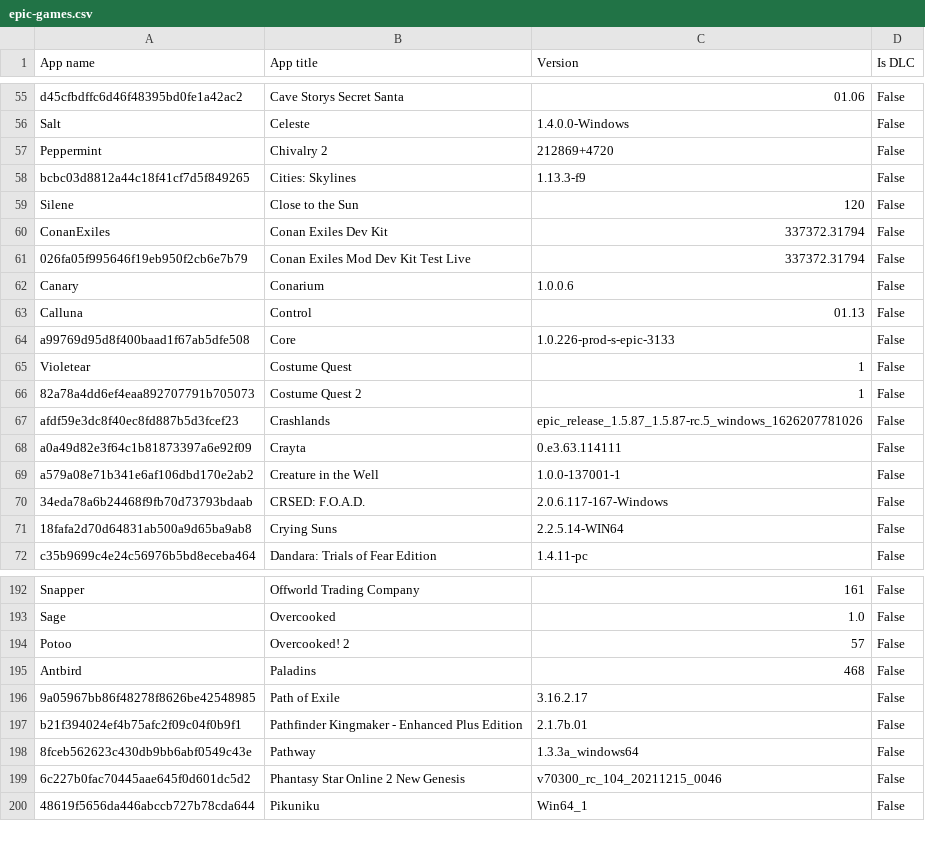
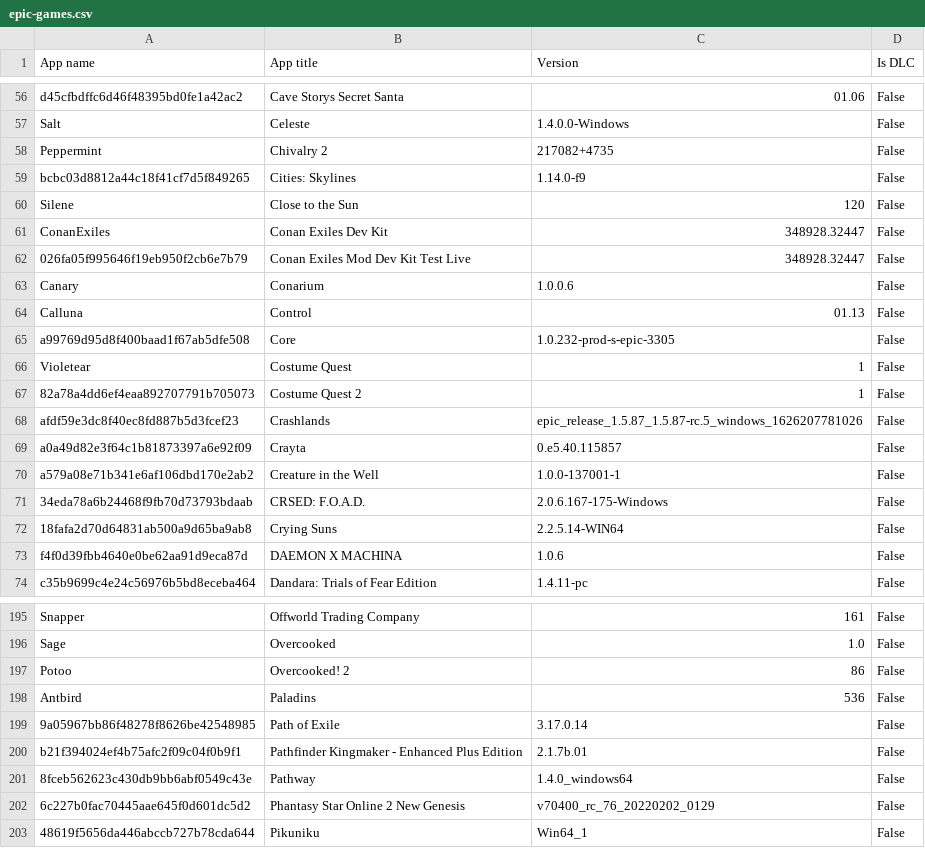
Before and after one commit to Darthagnon/my-epic-games, a CSV file: epic-games.csv, drawn as a sheet; only a part is shown, gaps mark what is left out; the diff covers the shown part only.

Commit message:
17-02-2021 update

```diff
--- a/epic-games.csv
+++ b/epic-games.csv
@@ -56,10 +57,10 @@ d45cfbdffc6d46f48395bd0fe1a42ac2,Cave Storys Secret Santa,01.06,False
 Salt,Celeste,1.4.0.0-Windows,False
-Peppermint,Chivalry 2,212869+4720,False
-bcbc03d8812a44c18f41cf7d5f849265,Cities: Skylines,1.13.3-f9,False
+Peppermint,Chivalry 2,217082+4735,False
+bcbc03d8812a44c18f41cf7d5f849265,Cities: Skylines,1.14.0-f9,False
 Silene,Close to the Sun,120,False
-ConanExiles,Conan Exiles Dev Kit,337372.31794,False
-026fa05f995646f19eb950f2cb6e7b79,Conan Exiles Mod Dev Kit Test Live,337372.31794,False
+ConanExiles,Conan Exiles Dev Kit,348928.32447,False
+026fa05f995646f19eb950f2cb6e7b79,Conan Exiles Mod Dev Kit Test Live,348928.32447,False
 Canary,Conarium,1.0.0.6,False
 Calluna,Control,01.13,False
-a99769d95d8f400baad1f67ab5dfe508,Core,1.0.226-prod-s-epic-3133,False
+a99769d95d8f400baad1f67ab5dfe508,Core,1.0.232-prod-s-epic-3305,False
 Violetear,Costume Quest,1,False
@@ -67,6 +68,7 @@ Violetear,Costume Quest,1,False
 afdf59e3dc8f40ec8fd887b5d3fcef23,Crashlands,epic_release_1.5.87_1.5.87-rc.5_windows_1626207781026,False
-a0a49d82e3f64c1b81873397a6e92f09,Crayta,0.e3.63.114111,False
+a0a49d82e3f64c1b81873397a6e92f09,Crayta,0.e5.40.115857,False
 a579a08e71b341e6af106dbd170e2ab2,Creature in the Well,1.0.0-137001-1,False
-34eda78a6b24468f9fb70d73793bdaab,CRSED: F.O.A.D.,2.0.6.117-167-Windows,False
+34eda78a6b24468f9fb70d73793bdaab,CRSED: F.O.A.D.,2.0.6.167-175-Windows,False
 18fafa2d70d64831ab500a9d65ba9ab8,Crying Suns,2.2.5.14-WIN64,False
+f4f0d39fbb4640e0be62aa91d9eca87d,DAEMON X MACHINA,1.0.6,False
 c35b9699c4e24c56976b5bd8eceba464,Dandara: Trials of Fear Edition,1.4.11-pc,False
@@ -193,8 +196,8 @@ Snapper,Offworld Trading Company,161,False
 Sage,Overcooked,1.0,False
-Potoo,Overcooked! 2,57,False
-Antbird,Paladins,468,False
-9a05967bb86f48278f8626be42548985,Path of Exile,3.16.2.17,False
+Potoo,Overcooked! 2,86,False
+Antbird,Paladins,536,False
+9a05967bb86f48278f8626be42548985,Path of Exile,3.17.0.14,False
 b21f394024ef4b75afc2f09c04f0b9f1,Pathfinder Kingmaker - Enhanced Plus Edition,2.1.7b.01,False
-8fceb562623c430db9bb6abf0549c43e,Pathway,1.3.3a_windows64,False
-6c227b0fac70445aae645f0d601dc5d2,Phantasy Star Online 2 New Genesis,v70300_rc_104_20211215_0046,False
+8fceb562623c430db9bb6abf0549c43e,Pathway,1.4.0_windows64,False
+6c227b0fac70445aae645f0d601dc5d2,Phantasy Star Online 2 New Genesis,v70400_rc_76_20220202_0129,False
 48619f5656da446abccb727b78cda644,Pikuniku,Win64_1,False
```
Also changed, not shown: 4 added rows and 37 edited cells elsewhere in this file.
